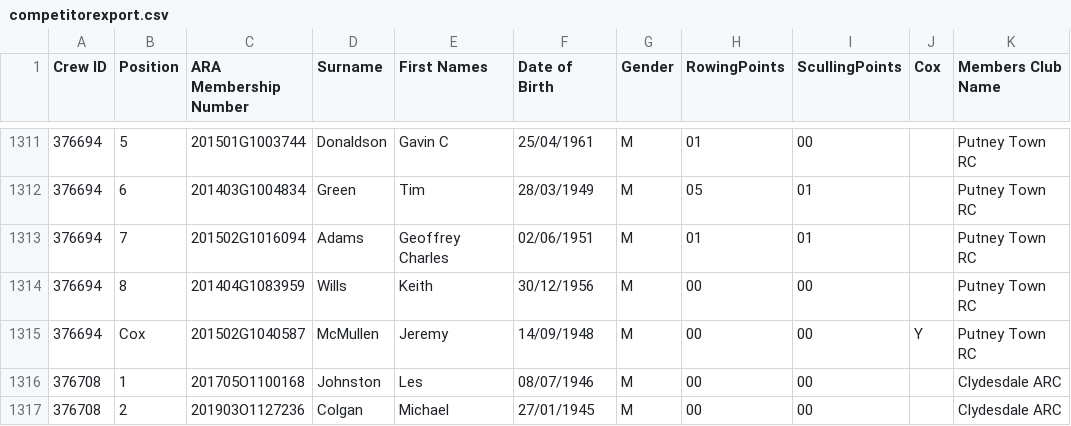
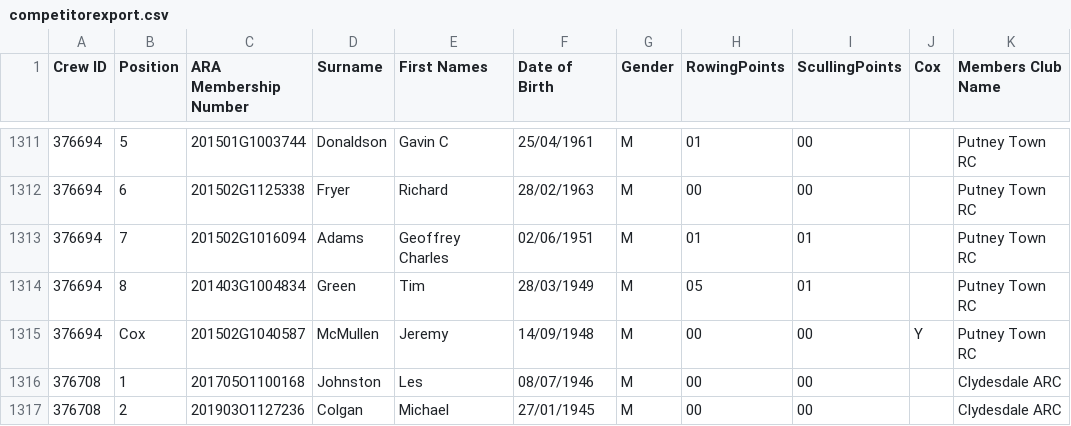
Before and after one commit to unsliced/head-race-management, a CSV file: Head/Console/Resources/competitorexport.csv, drawn as a sheet; only a part is shown, gaps mark what is left out; the diff covers the shown part only; the diff names each change by its address in the sheet, - before the commit and + after, or states it on an @@ line.

```diff
--- a/Head/Console/Resources/competitorexport.csv
+++ b/Head/Console/Resources/competitorexport.csv
-C1312 (ARA Membership Number): 201403G1004834
+C1312 (ARA Membership Number): 201502G1125338
-D1312 (Surname): Green
+D1312 (Surname): Fryer
-E1312 (First Names): Tim
+E1312 (First Names): Richard
-F1312 (Date of Birth): 28/03/1949
+F1312 (Date of Birth): 28/02/1963
-H1312 (RowingPoints): 05
+H1312 (RowingPoints): 00
-I1312 (ScullingPoints): 01
+I1312 (ScullingPoints): 00
-C1314 (ARA Membership Number): 201404G1083959
+C1314 (ARA Membership Number): 201403G1004834
-D1314 (Surname): Wills
+D1314 (Surname): Green
-E1314 (First Names): Keith
+E1314 (First Names): Tim
-F1314 (Date of Birth): 30/12/1956
+F1314 (Date of Birth): 28/03/1949
-H1314 (RowingPoints): 00
+H1314 (RowingPoints): 05
-I1314 (ScullingPoints): 00
+I1314 (ScullingPoints): 01
```
Also changed, not shown: 2 added rows, 2 removed rows and 28 edited cells elsewhere in this file, Head/Console/Resources/crewexport.csv, Head/Console/Resources/eventexport.csv, 3 other files.
